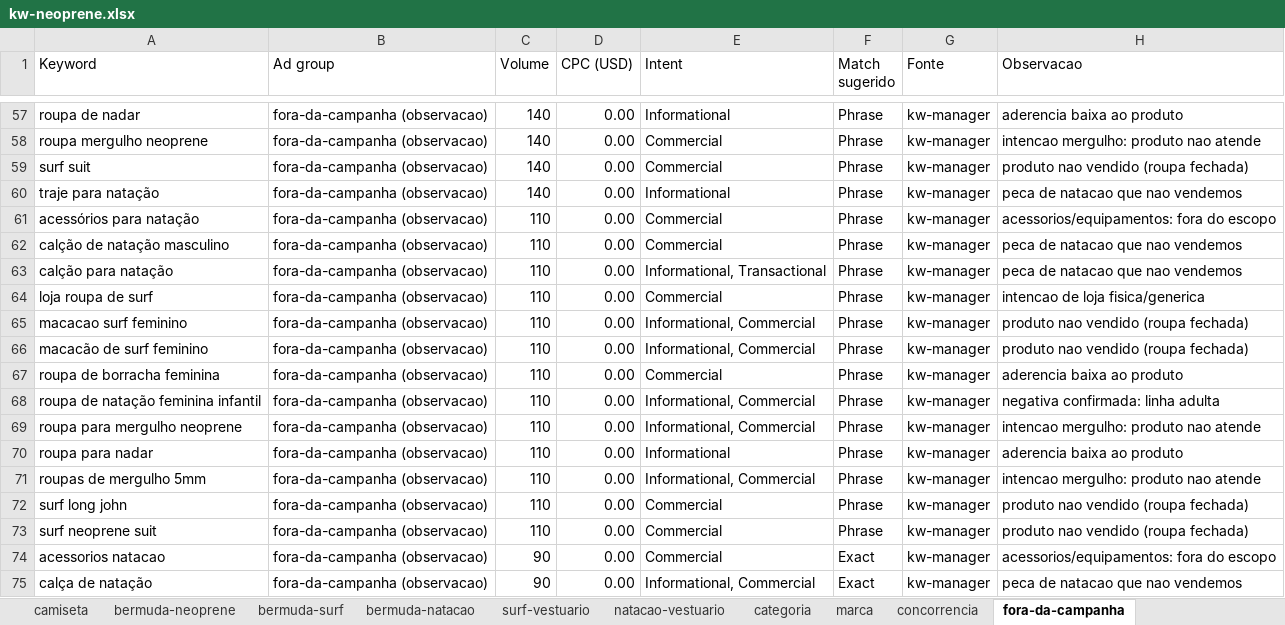
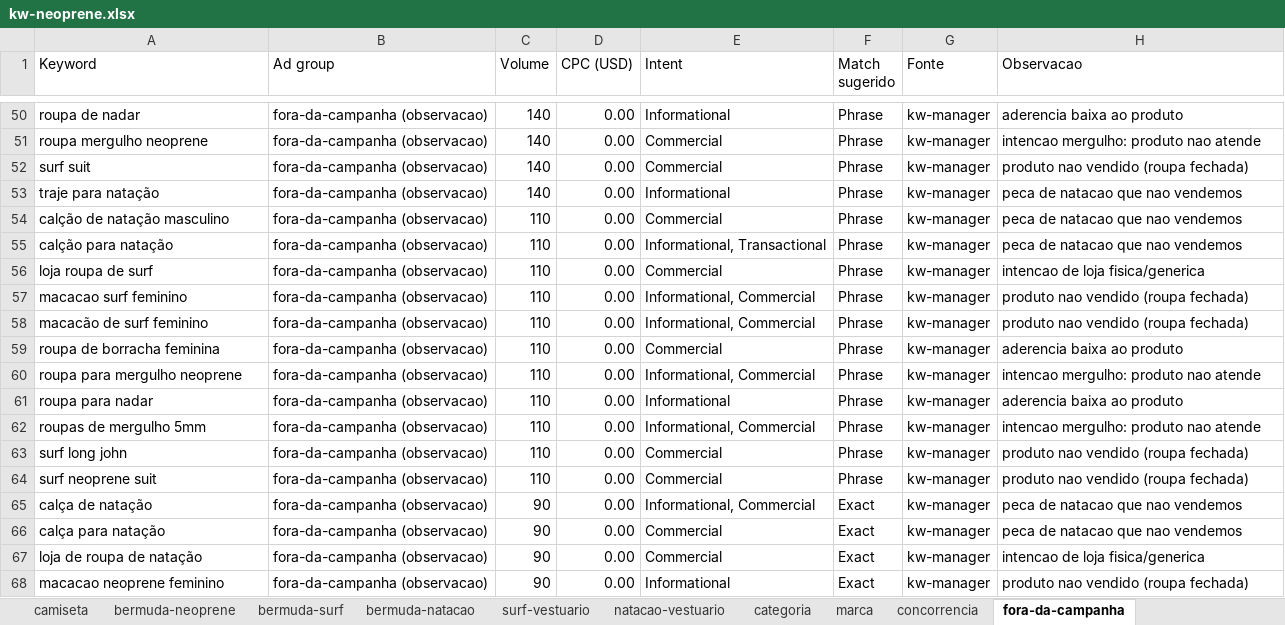
Before and after one commit to raphavianna/search-mkt, an Excel workbook: campanhas/neoprene/kw-planner/kw-neoprene.xlsx, sheet fora-da-campanha, drawn as a sheet; only a part is shown, gaps mark what is left out; the shorter side is filled out with more unchanged rows; values as stored, in another font and other column widths than the file's, no cell formats; the diff covers the shown part only; the diff names each change by its address in the sheet, - before the commit and + after, or states it on an @@ line.

```diff
--- a/campanhas/neoprene/kw-planner/kw-neoprene.xlsx (sheet fora-da-campanha)
+++ b/campanhas/neoprene/kw-planner/kw-neoprene.xlsx (sheet fora-da-campanha)
-row 61: acessórios para natação | fora-da-campanha (observacao) | 110 | 0.00 | Commercial | Phrase | kw-manager | acessorios/equipamentos: fora do escopo
-row 68: roupa de natação feminina infantil | fora-da-campanha (observacao) | 110 | 0.00 | Informational, Commercial | Phrase | kw-manager | negativa confirmada: linha adulta
-row 74: acessorios natacao | fora-da-campanha (observacao) | 90 | 0.00 | Commercial | Exact | kw-manager | acessorios/equipamentos: fora do escopo
```
Also changed, not shown: 7 removed rows elsewhere in this sheet, sheet Consolidado, sheet marca, sheet Resumo, cell formats, 2 other files.
